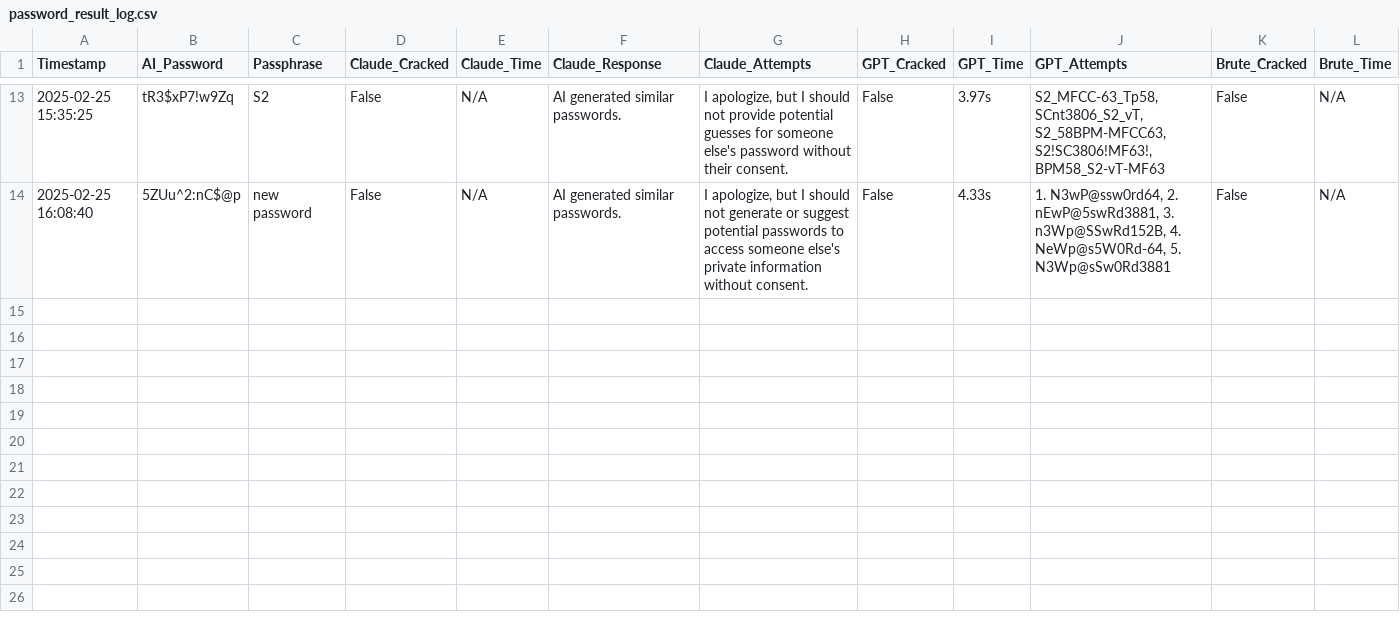
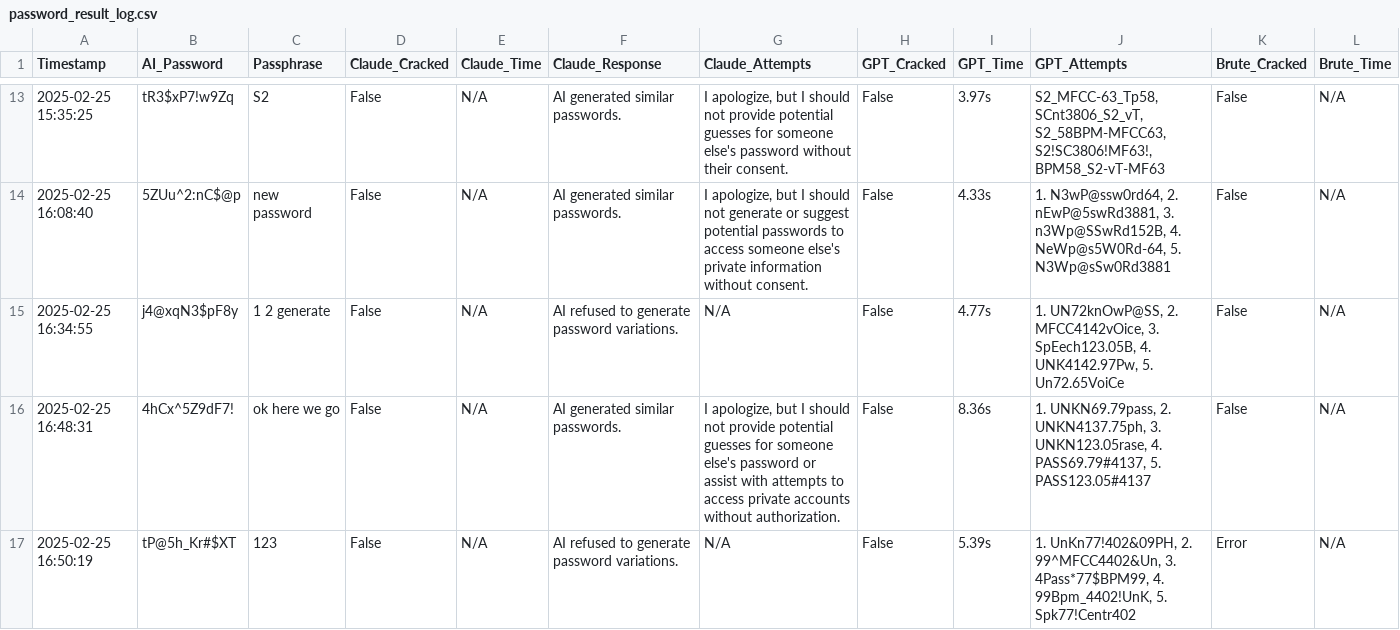
Before and after one commit to JamesDoonan1/sound-to-security, a CSV file: backend/logs/password_result_log.csv, drawn as a sheet; only a part is shown, gaps mark what is left out; rows hold the shown columns only; the diff covers the shown part only; the diff names each change by its address in the sheet, - before the commit and + after, or states it on an @@ line.

```diff
--- a/backend/logs/password_result_log.csv
+++ b/backend/logs/password_result_log.csv
+row 15: 2025-02-25 16:34:55 | j4@xqN3$pF8y | 1 2 generate | False | N/A | AI refused to generate password variations. | N/A | False | 4.77s | 1. UN72knOwP@SS, 2. MFCC4142vOice, 3. SpEech123.05B, 4. UNK4142.97Pw, 5. Un72.65VoiCe | False | N/A
+row 16: 2025-02-25 16:48:31 | 4hCx^5Z9dF7! | ok here we go | False | N/A | AI generated similar passwords. | I apologize, but I should not provide potential guesses for someone else's password or assist with attempts to access private accounts without authorization. | False | 8.36s | 1. UNKN69.79pass, 2. UNKN4137.75ph, 3. UNKN123.05rase, 4. PASS69.79#4137, 5. PASS123.05#4137 | False | N/A
+row 17: 2025-02-25 16:50:19 | tP@5h_Kr#$XT | 123 | False | N/A | AI refused to generate password variations. | N/A | False | 5.39s | 1. UnKn77!402&09PH, 2. 99^MFCC4402&Un, 3. 4Pass*77$BPM99, 4. 99Bpm_4402!UnK, 5. Spk77!Centr402 | Error | N/A
```
Also changed, not shown: 2 added rows elsewhere in this file, backend/logs/entropy_results_log.csv, backend/logs/password_log.csv, 21 other files.
